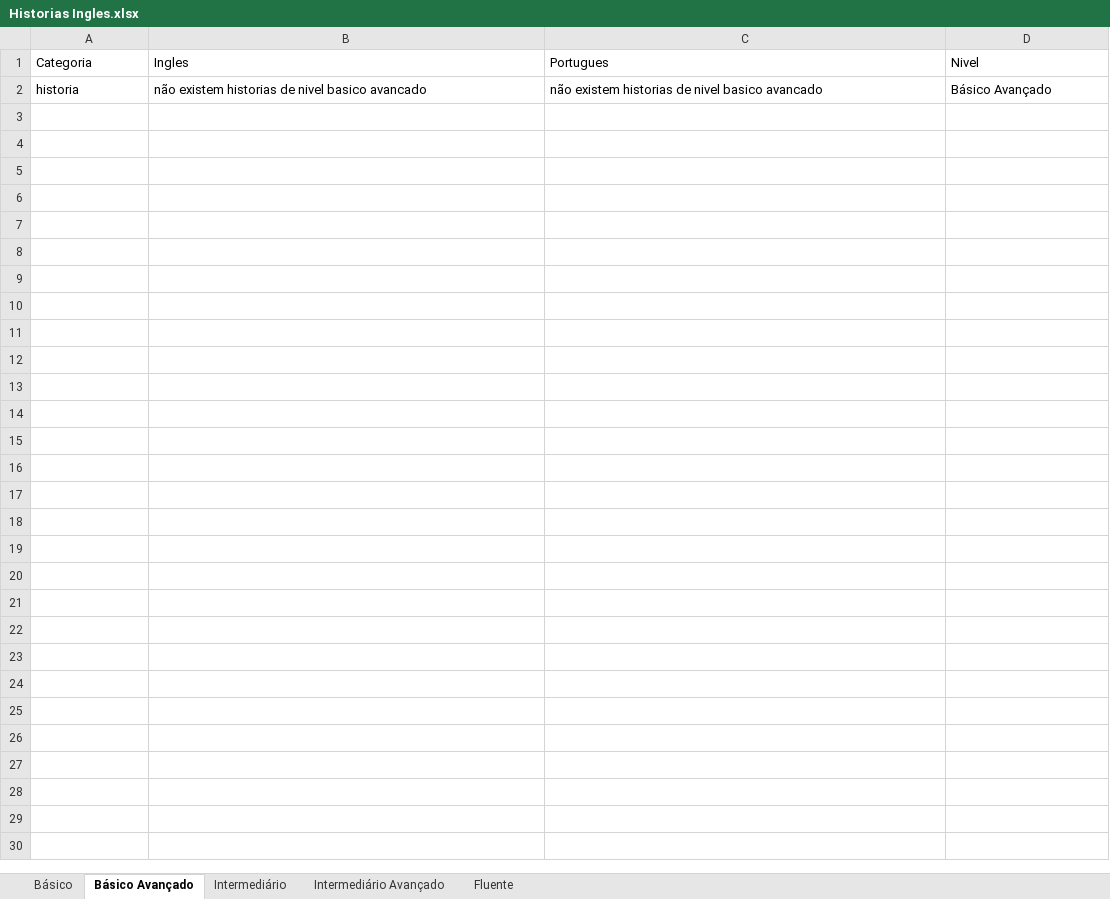
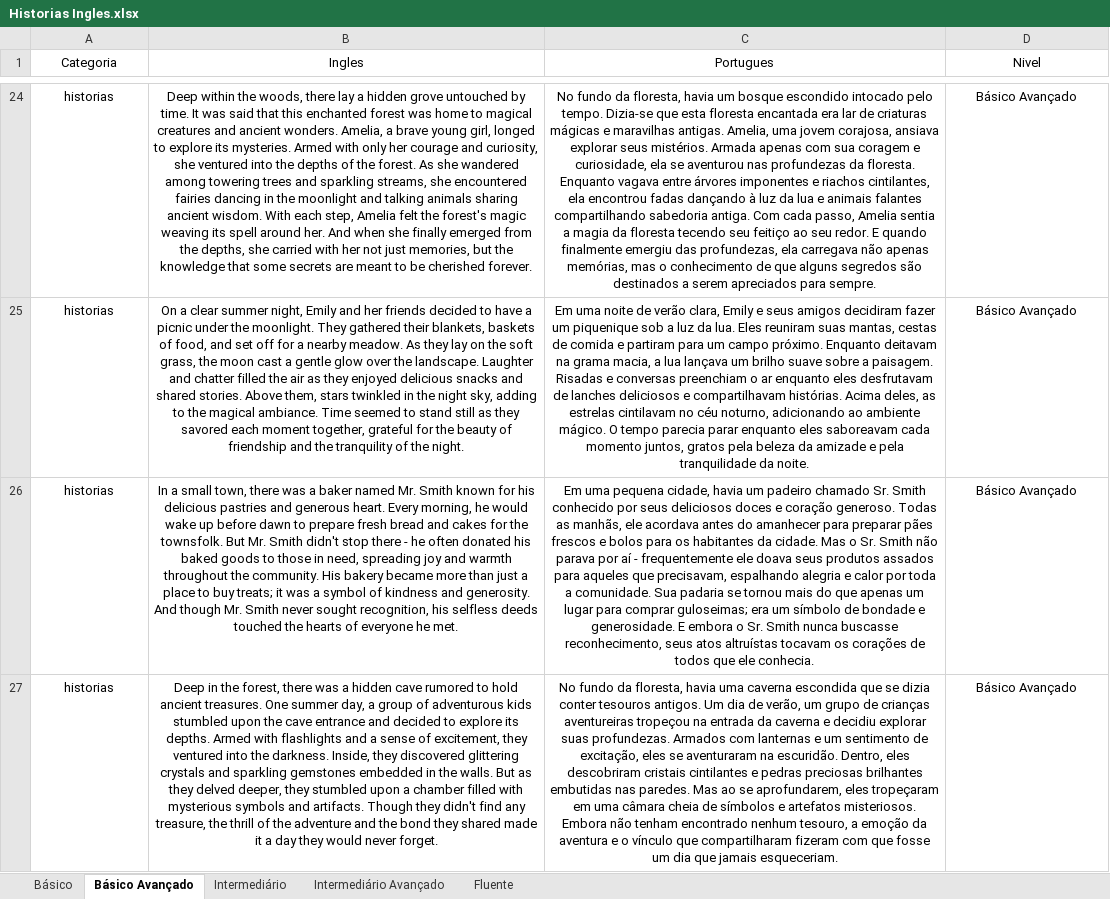
Before and after one commit to BrunoSilvaDeveloper/EnglishBot, an Excel workbook: Historias Ingles.xlsx, sheet Básico Avançado, drawn as a sheet; only a part is shown, gaps mark what is left out; values as stored, in another font and other column widths than the file's, no borders; addresses are those after the commit; the diff covers the shown part only; the diff names each change by its address in the sheet, - before the commit and + after, or states it on an @@ line.

```diff
--- a/Historias Ingles.xlsx (sheet Básico Avançado)
+++ b/Historias Ingles.xlsx (sheet Básico Avançado)
-A1:D1 alignment: left
+A1:D1 alignment: center
-A24 (Categoria): historia
+A24 (Categoria): historias
-A24:D24 alignment: left
+A24:D24 alignment: center
-B24 (Ingles): não existem historias de nivel basico avancado
+B24 (Ingles): Deep within the woods, there lay a hidden grove untouched by time. It was said that this enchanted forest was home to magical creatures and ancient wonders. Amelia, a brave young girl, longed to explore its mysteries. Armed with only her courage and curiosity, she ventured into the depths of the forest. As she wandered among towering trees and sparkling streams, she encountered fairies dancing in the moonlight and talking animals sharing ancient wisdom. With each step, Amelia felt the forest's magic weaving its spell around her. And when she finally emerged from the depths, she carried with her not just memories, but the knowledge that some secrets are meant to be cherished forever.
-C24 (Portugues): não existem historias de nivel basico avancado
+C24 (Portugues): No fundo da floresta, havia um bosque escondido intocado pelo tempo. Dizia-se que esta floresta encantada era lar de criaturas mágicas e maravilhas antigas. Amelia, uma jovem corajosa, ansiava explorar seus mistérios. Armada apenas com sua coragem e curiosidade, ela se aventurou nas profundezas da floresta. Enquanto vagava entre árvores imponentes e riachos cintilantes, ela encontrou fadas dançando à luz da lua e animais falantes compartilhando sabedoria antiga. Com cada passo, Amelia sentia a magia da floresta tecendo seu feitiço ao seu redor. E quando finalmente emergiu das profundezas, ela carregava não apenas memórias, mas o conhecimento de que alguns segredos são destinados a serem apreciados para sempre.
+row 25: historias | On a clear summer night, Emily and her friends decided to have a picnic under the moonlight. They gathered their blankets, baskets of food, and set off for a nearby meadow. As they lay on the soft grass, the moon cast a gentle glow over the landscape. Laughter and chatter filled the air as they enjoyed delicious snacks and shared stories. Above them, stars twinkled in the night sky, adding to the magical ambiance. Time seemed to stand still as they savored each moment together, grateful for the beauty of friendship and the tranquility of the night. | Em uma noite de verão clara, Emily e seus amigos decidiram fazer um piquenique sob a luz da lua. Eles reuniram suas mantas, cestas de comida e partiram para um campo próximo. Enquanto deitavam na grama macia, a lua lançava um brilho suave sobre a paisagem. Risadas e conversas preenchiam o ar enquanto eles desfrutavam de lanches deliciosos e compartilhavam histórias. Acima deles, as estrelas cintilavam no céu noturno, adicionando ao ambiente mágico. O tempo parecia parar enquanto eles saboreavam cada momento juntos, gratos pela beleza da amizade e pela tranquilidade da noite. | Básico Avançado
+row 26: historias | In a small town, there was a baker named Mr. Smith known for his delicious pastries and generous heart. Every morning, he would wake up before dawn to prepare fresh bread and cakes for the townsfolk. But Mr. Smith didn't stop there - he often donated his baked goods to those in need, spreading joy and warmth throughout the community. His bakery became more than just a place to buy treats; it was a symbol of kindness and generosity. And though Mr. Smith never sought recognition, his selfless deeds touched the hearts of everyone he met. | Em uma pequena cidade, havia um padeiro chamado Sr. Smith conhecido por seus deliciosos doces e coração generoso. Todas as manhãs, ele acordava antes do amanhecer para preparar pães frescos e bolos para os habitantes da cidade. Mas o Sr. Smith não parava por aí - frequentemente ele doava seus produtos assados para aqueles que precisavam, espalhando alegria e calor por toda a comunidade. Sua padaria se tornou mais do que apenas um lugar para comprar guloseimas; era um símbolo de bondade e generosidade. E embora o Sr. Smith nunca buscasse reconhecimento, seus atos altruístas tocavam os corações de todos que ele conhecia. | Básico Avançado
+row 27: historias | Deep in the forest, there was a hidden cave rumored to hold ancient treasures. One summer day, a group of adventurous kids stumbled upon the cave entrance and decided to explore its depths. Armed with flashlights and a sense of excitement, they ventured into the darkness. Inside, they discovered glittering crystals and sparkling gemstones embedded in the walls. But as they delved deeper, they stumbled upon a chamber filled with mysterious symbols and artifacts. Though they didn't find any treasure, the thrill of the adventure and the bond they shared made it a day they would never forget. | No fundo da floresta, havia uma caverna escondida que se dizia conter tesouros antigos. Um dia de verão, um grupo de crianças aventureiras tropeçou na entrada da caverna e decidiu explorar suas profundezas. Armados com lanternas e um sentimento de excitação, eles se aventuraram na escuridão. Dentro, eles descobriram cristais cintilantes e pedras preciosas brilhantes embutidas nas paredes. Mas ao se aprofundarem, eles tropeçaram em uma câmara cheia de símbolos e artefatos misteriosos. Embora não tenham encontrado nenhum tesouro, a emoção da aventura e o vínculo que compartilharam fizeram com que fosse um dia que jamais esqueceriam. | Básico Avançado
```
Also changed, not shown: 25 added rows elsewhere in this sheet, sheet Intermediário Avançado, sheet Intermediário, sheet Fluente, sheet Básico, Frases Ingles.xlsx, Usuarios.xlsx.
